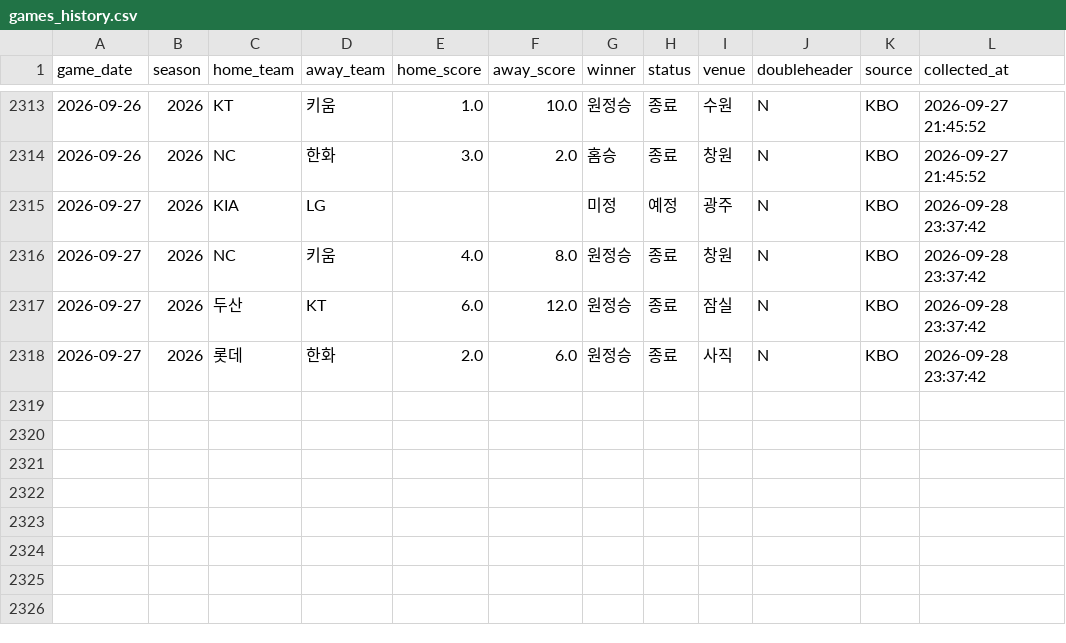
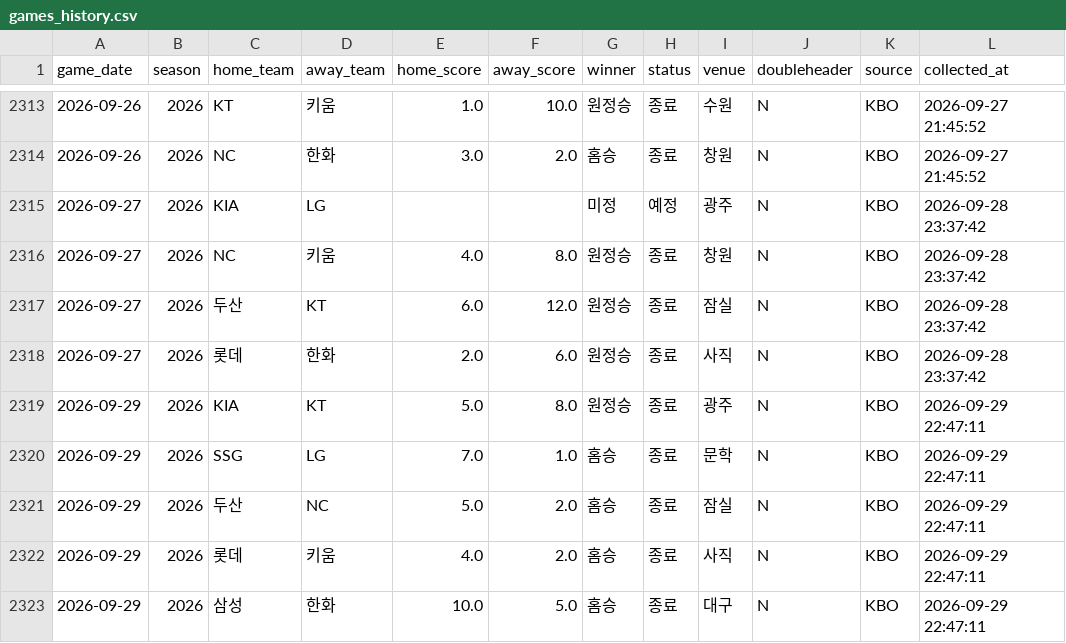
Before and after one commit to limanho001014-create/kbo-predictor-dynamic, a CSV file: data/games_history.csv, drawn as a sheet; only a part is shown, gaps mark what is left out; the diff names each change by its address in the sheet, - before the commit and + after, or states it on an @@ line.

```diff
--- a/data/games_history.csv
+++ b/data/games_history.csv
+row 2319: 2026-09-29 | 2026 | KIA | KT | 5.0 | 8.0 | 원정승 | 종료 | 광주 | N | KBO | 2026-09-29 22:47:11
+row 2320: 2026-09-29 | 2026 | SSG | LG | 7.0 | 1.0 | 홈승 | 종료 | 문학 | N | KBO | 2026-09-29 22:47:11
+row 2321: 2026-09-29 | 2026 | 두산 | NC | 5.0 | 2.0 | 홈승 | 종료 | 잠실 | N | KBO | 2026-09-29 22:47:11
+row 2322: 2026-09-29 | 2026 | 롯데 | 키움 | 4.0 | 2.0 | 홈승 | 종료 | 사직 | N | KBO | 2026-09-29 22:47:11
+row 2323: 2026-09-29 | 2026 | 삼성 | 한화 | 10.0 | 5.0 | 홈승 | 종료 | 대구 | N | KBO | 2026-09-29 22:47:11
```
Also changed, not shown: data/players_latest_hitter.csv, data/players_latest_pitcher.csv, 7 other files.
